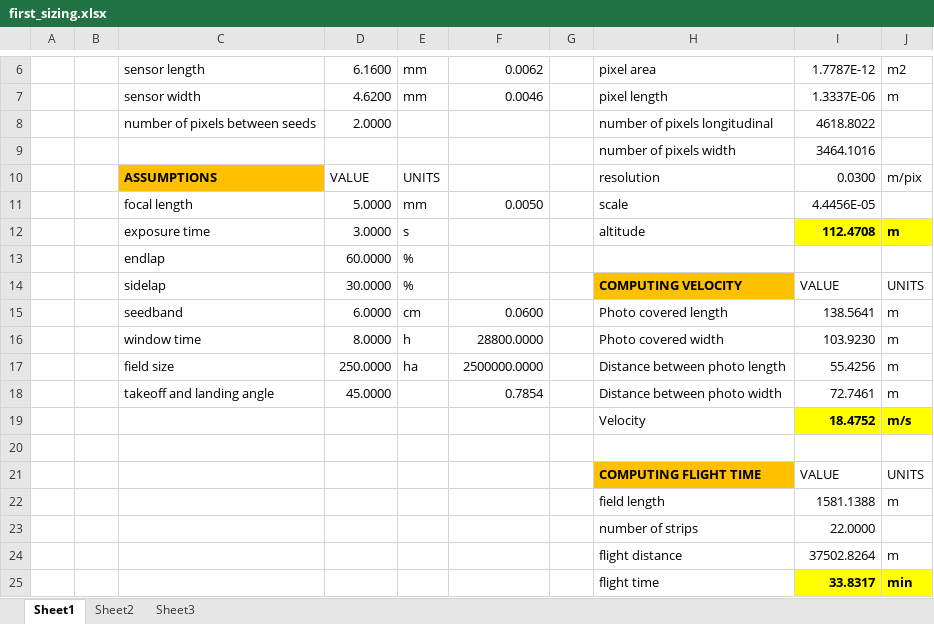
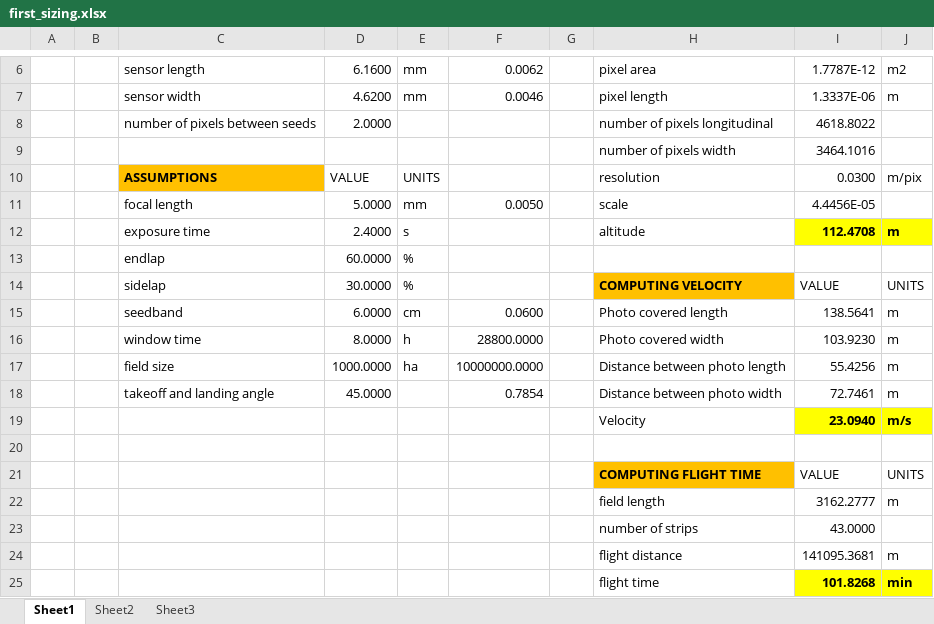
Before and after one commit to jjh-drones/agriculture, an Excel workbook: Sizing Code/first sizing/first_sizing.xlsx, sheet Sheet1, drawn as a sheet; only a part is shown, gaps mark what is left out; values as stored, in another font and other column widths than the file's, no borders; the diff names each change by its address in the sheet, - before the commit and + after, or states it on an @@ line.

```diff
--- a/Sizing Code/first sizing/first_sizing.xlsx (sheet Sheet1)
+++ b/Sizing Code/first sizing/first_sizing.xlsx (sheet Sheet1)
-D12: 3.0000
+D12: 2.4000
-D17: 250.0000
+D17: 1000.0000
-F17: 2500000.0000
+F17: 10000000.0000
-I19: 18.4752
+I19: 23.0940
-I22: 1581.1388
+I22: 3162.2777
-I23: 22.0000
+I23: 43.0000
-I24: 37502.8264
+I24: 141095.3681
-I25: 33.8317
+I25: 101.8268
```
Also changed, not shown: 12 other files.
